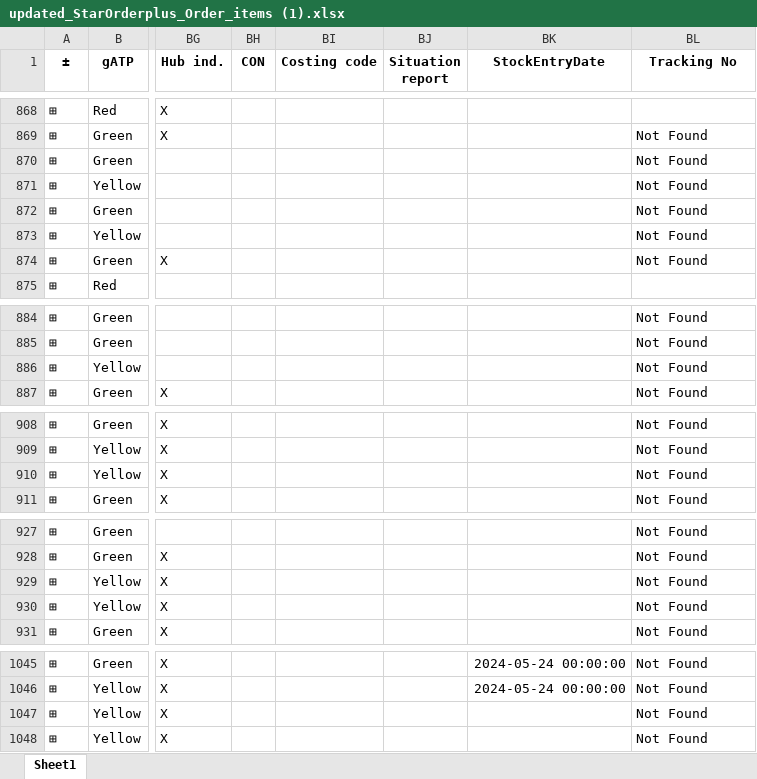
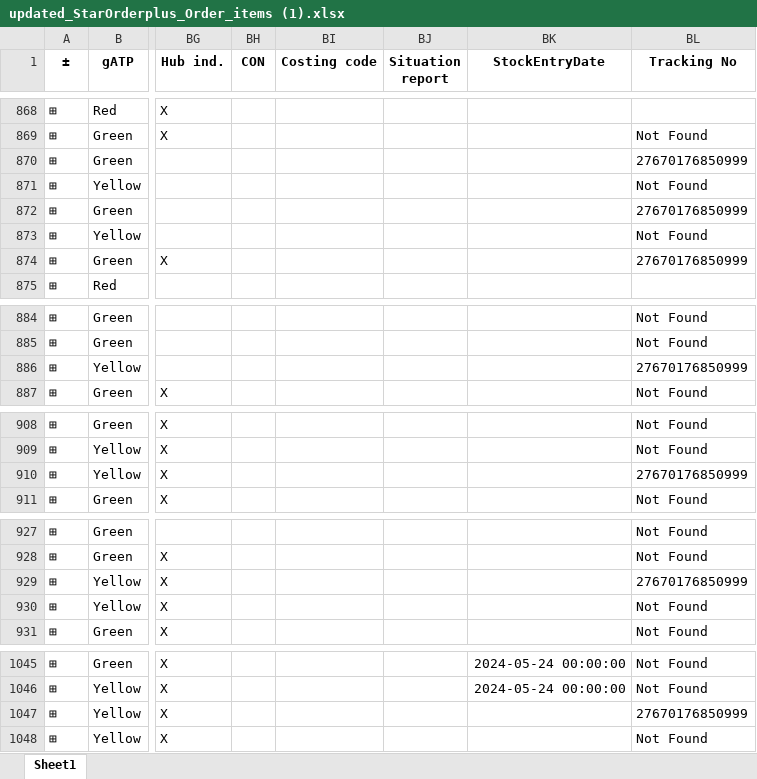
Before and after one commit to Nnamchisimi/web, an Excel workbook: updated_StarOrderplus_Order_items (1).xlsx, sheet Sheet1, drawn as a sheet; only a part is shown, gaps mark what is left out; values as stored, in another font and other column widths than the file's, no borders; the diff covers the shown part only; the diff names each change by its address in the sheet, - before the commit and + after, or states it on an @@ line.

```diff
--- a/updated_StarOrderplus_Order_items (1).xlsx (sheet Sheet1)
+++ b/updated_StarOrderplus_Order_items (1).xlsx (sheet Sheet1)
-BL870 (Tracking No): Not Found
+BL870 (Tracking No): 27670176850999
-BL872 (Tracking No): Not Found
+BL872 (Tracking No): 27670176850999
-BL874 (Tracking No): Not Found
+BL874 (Tracking No): 27670176850999
-BL886 (Tracking No): Not Found
+BL886 (Tracking No): 27670176850999
-BL910 (Tracking No): Not Found
+BL910 (Tracking No): 27670176850999
-BL929 (Tracking No): Not Found
+BL929 (Tracking No): 27670176850999
-BL1047 (Tracking No): Not Found
+BL1047 (Tracking No): 27670176850999
```
Also changed, not shown: 1 edited cell elsewhere in this sheet, 3 other files.
